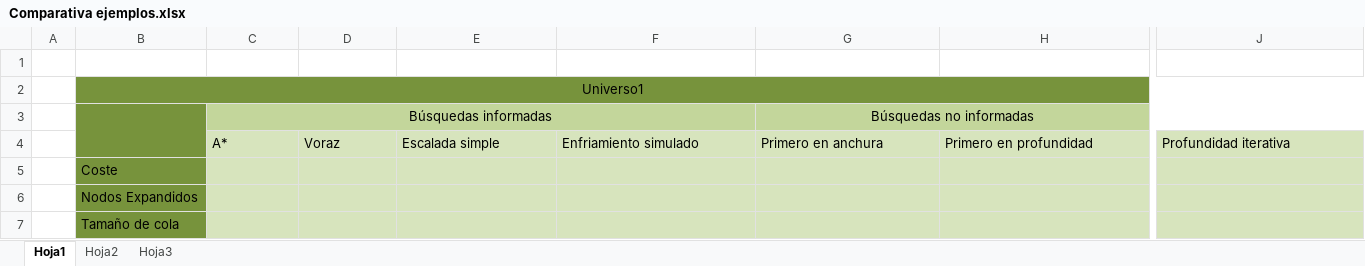
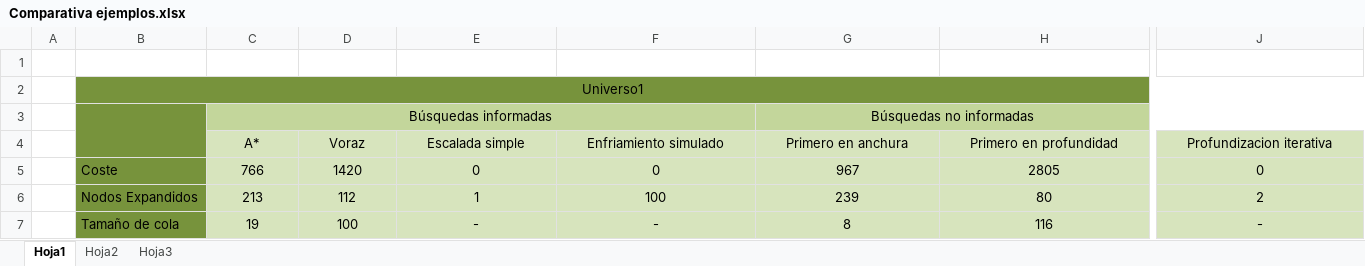
Before and after one commit to gruize/inteligencia, an Excel workbook: IAIC/Memoria IAIC/Comparativa ejemplos.xlsx, sheet Hoja1, drawn as a sheet; only a part is shown, gaps mark what is left out; values as stored, in another font and other column widths than the file's, no borders; conditional formats not drawn; the diff covers the shown part only; the diff names each change by its address in the sheet, - before the commit and + after, or states it on an @@ line.

Commit message:
Pequeños cambios en la memoria
Mirate el enunciado de la practica para ver si nos dejamos algo de la memoria.

```diff
--- a/IAIC/Memoria IAIC/Comparativa ejemplos.xlsx (sheet Hoja1)
+++ b/IAIC/Memoria IAIC/Comparativa ejemplos.xlsx (sheet Hoja1)
-C4:J4 alignment: left
+C4:J4 alignment: center
-J4: Profundidad iterativa
+J4: Profundizacion iterativa
-C5: (empty)
+C5: 766
-D5: (empty)
+D5: 1420
-E5: (empty)
+E5: 0
-F5: (empty)
+F5: 0
-G5: (empty)
+G5: 967
-H5: (empty)
+H5: 2805
-J5: (empty)
+J5: 0
-C6: (empty)
+C6: 213
-D6: (empty)
+D6: 112
-E6: (empty)
+E6: 1
-F6: (empty)
+F6: 100
-G6: (empty)
+G6: 239
-H6: (empty)
+H6: 80
-J6: (empty)
+J6: 2
-C7: (empty)
+C7: 19
-D7: (empty)
+D7: 100
-E7: (empty)
+E7: -
-F7: (empty)
+F7: -
-G7: (empty)
+G7: 8
-H7: (empty)
+H7: 116
-J7: (empty)
+J7: -
```
Also changed, not shown: 33 edited cells and cell formats elsewhere in this sheet, 2 other files.
